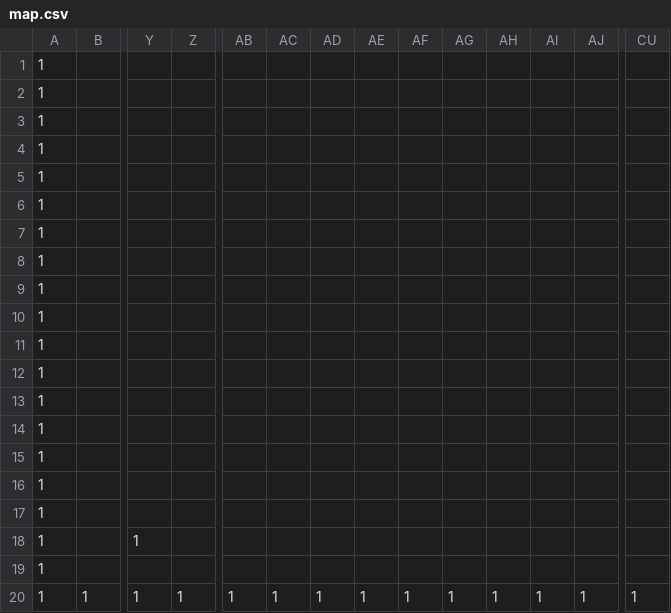
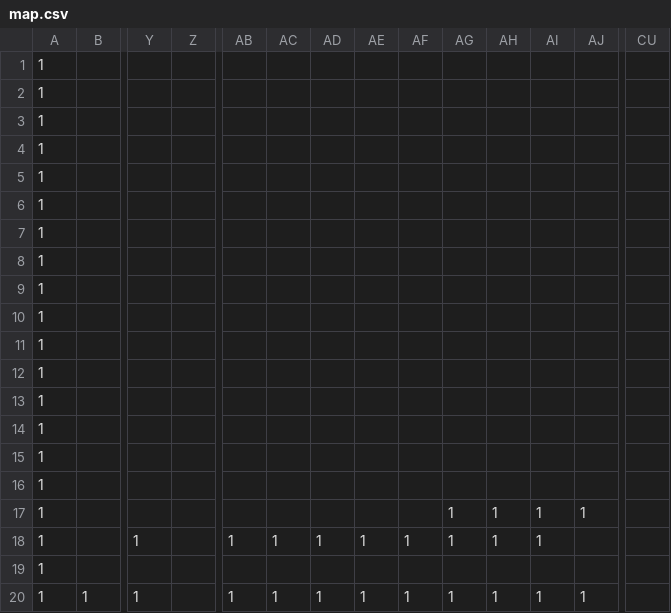
Before and after one commit to Maeda-Toshiro/AL3_KamataEngine3D, a CSV file: DirectXGame/Resources/map.csv, drawn as a sheet; only a part is shown, gaps mark what is left out; removed rows and columns are numbered as before the commit, all else as after; rows hold the shown columns only; the diff names each change by its address in the sheet, - before the commit and + after, or states it on an @@ line.

Commit message:
Update map.csv

```diff
--- a/DirectXGame/Resources/map.csv
+++ b/DirectXGame/Resources/map.csv
+row 15: 1
+row 17: 1 |  |  |  |  |  |  |  |  | 1 | 1 | 1 | 1
+row 18: 1 |  | 1 |  | 1 | 1 | 1 | 1 | 1 | 1 | 1 | 1
-row 17: 1
-row 18: 1 |  | 1
-row 19: 1
-Z20: 1
+Z20: (empty)
-CU20: 1
+CU20: (empty)
```
